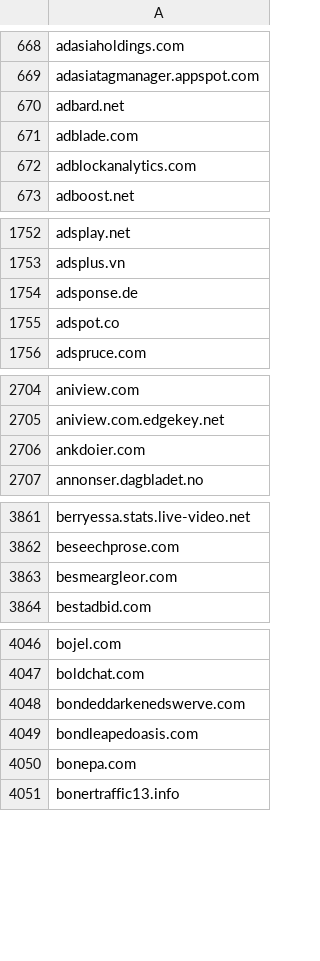
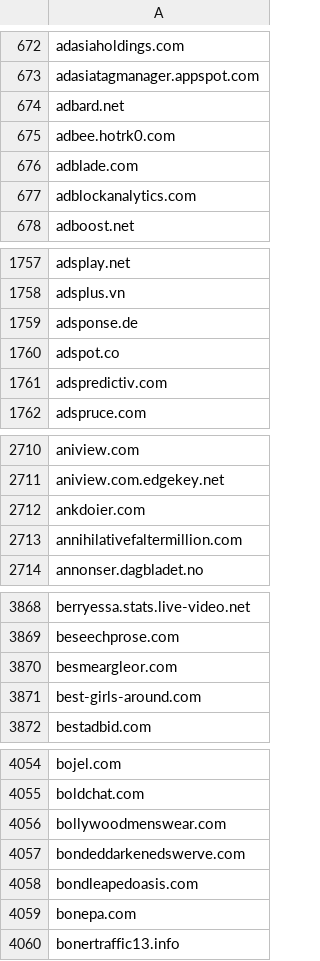
Before and after one commit to external-sources/hosts-sources, a CSV file: data/hostsVN.csv, drawn as a sheet; only a part is shown, gaps mark what is left out; the diff covers the shown part only; the diff names each change by its address in the sheet, - before the commit and + after, or states it on an @@ line.

```diff
--- a/data/hostsVN.csv
+++ b/data/hostsVN.csv
+row 675: adbee.hotrk0.com
+row 1761: adspredictiv.com
+row 2713: annihilativefaltermillion.com
+row 3871: best-girls-around.com
+row 4056: bollywoodmenswear.com
```
Also changed, not shown: 40 added rows elsewhere in this file, data/openfish/domain.csv, data/urlhausAbuseCh.csv, 1 other file.
